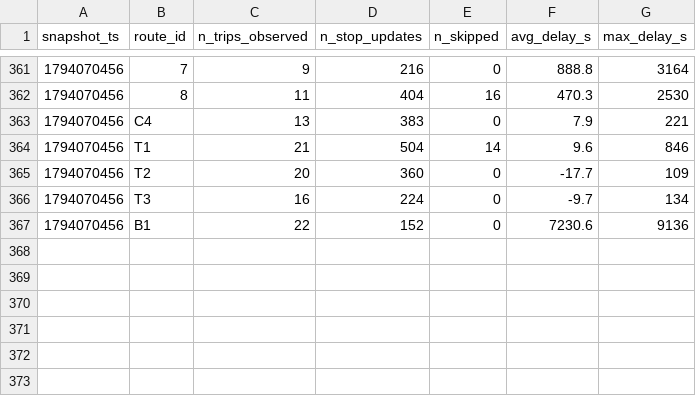
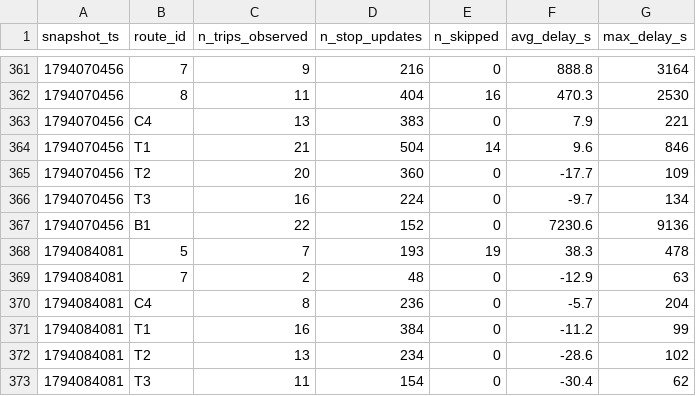
Before and after one commit to molivier1/smart-mobility-lemans, a CSV file: data/history/route_delays_2026-11.csv, drawn as a sheet; only a part is shown, gaps mark what is left out.

```diff
--- a/data/history/route_delays_2026-11.csv
+++ b/data/history/route_delays_2026-11.csv
@@ -367 +367,7 @@ snapshot_ts,route_id,n_trips_observed,n_stop_updates,n_skipped,avg_delay_s,max_d
 1794070456,B1,22,152,0,7230.6,9136
+1794084081,5,7,193,19,38.3,478
+1794084081,7,2,48,0,-12.9,63
+1794084081,C4,8,236,0,-5.7,204
+1794084081,T1,16,384,0,-11.2,99
+1794084081,T2,13,234,0,-28.6,102
+1794084081,T3,11,154,0,-30.4,62
```
Also changed, not shown: 1 other file.
